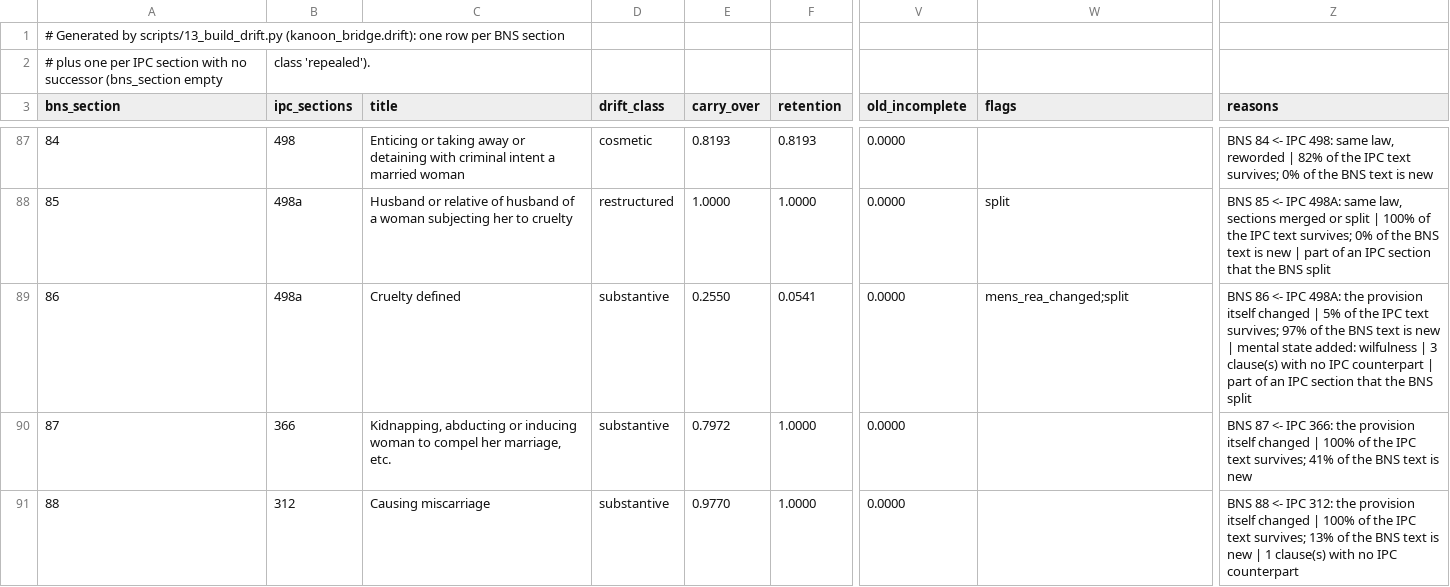
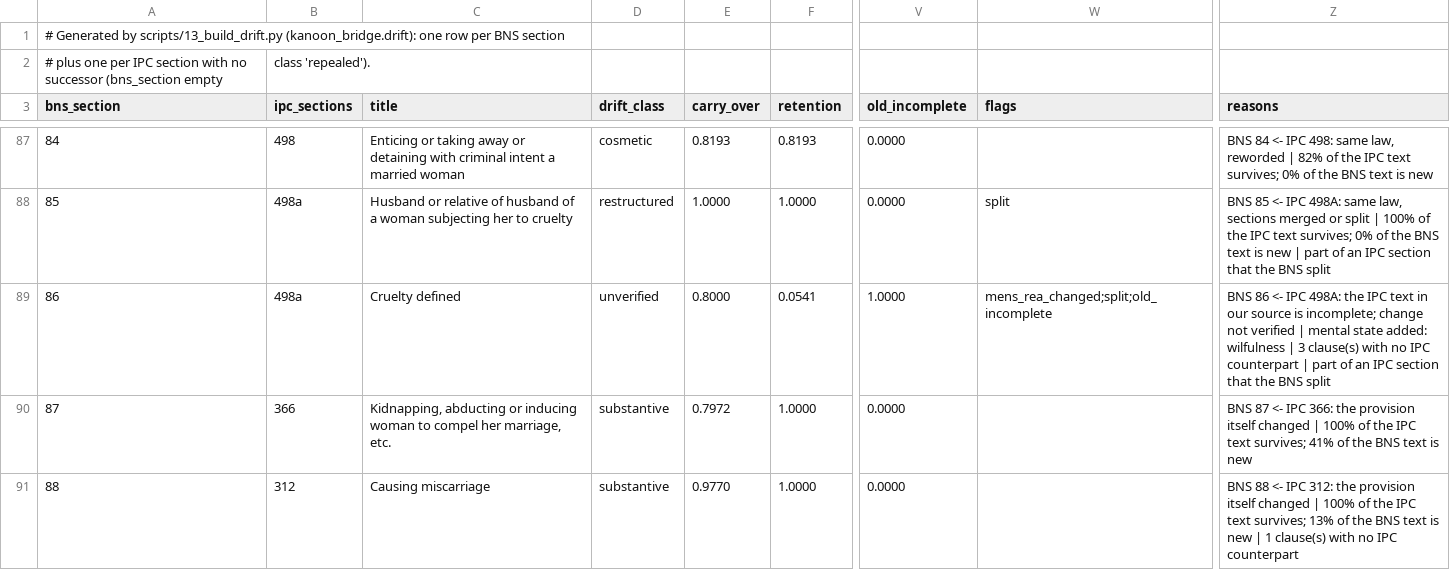
Before and after one commit to gauravrai1704/Kanoon-bridge, a CSV file: data/crosswalk/drift_sections.csv, drawn as a sheet; only a part is shown, gaps mark what is left out; the diff names each change by its address in the sheet, - before the commit and + after, or states it on an @@ line.

Commit message:
Drift: pairwise attribution fixes, statute drift notes in the web app, Makefile targets
Pairs drawn from an IPC Explanation that our IPC text lacks are marked
unverified instead of substantive; questions that name a BNS section are
judged against that section only; mild drift (carry-over >= 0.85) is not
penalised. Statute cards link to the What changed page.

```diff
--- a/data/crosswalk/drift_sections.csv
+++ b/data/crosswalk/drift_sections.csv
-D89 (drift_class): substantive
+D89 (drift_class): unverified
-E89 (carry_over): 0.2550
+E89 (carry_over): 0.8000
-V89 (old_incomplete): 0.0000
+V89 (old_incomplete): 1.0000
-W89 (flags): mens_rea_changed;split
+W89 (flags): mens_rea_changed;split;old_incomplete
-Z89 (reasons): …498A: the provision itself changed | 5% of the IPC text survives; 97% of the BNS text is new | mental…
+Z89 (reasons): …498A: the IPC text in our source is incomplete; change not verified | mental…
```
Also changed, not shown: data/crosswalk/drift_pairs.csv, 9 other files.
